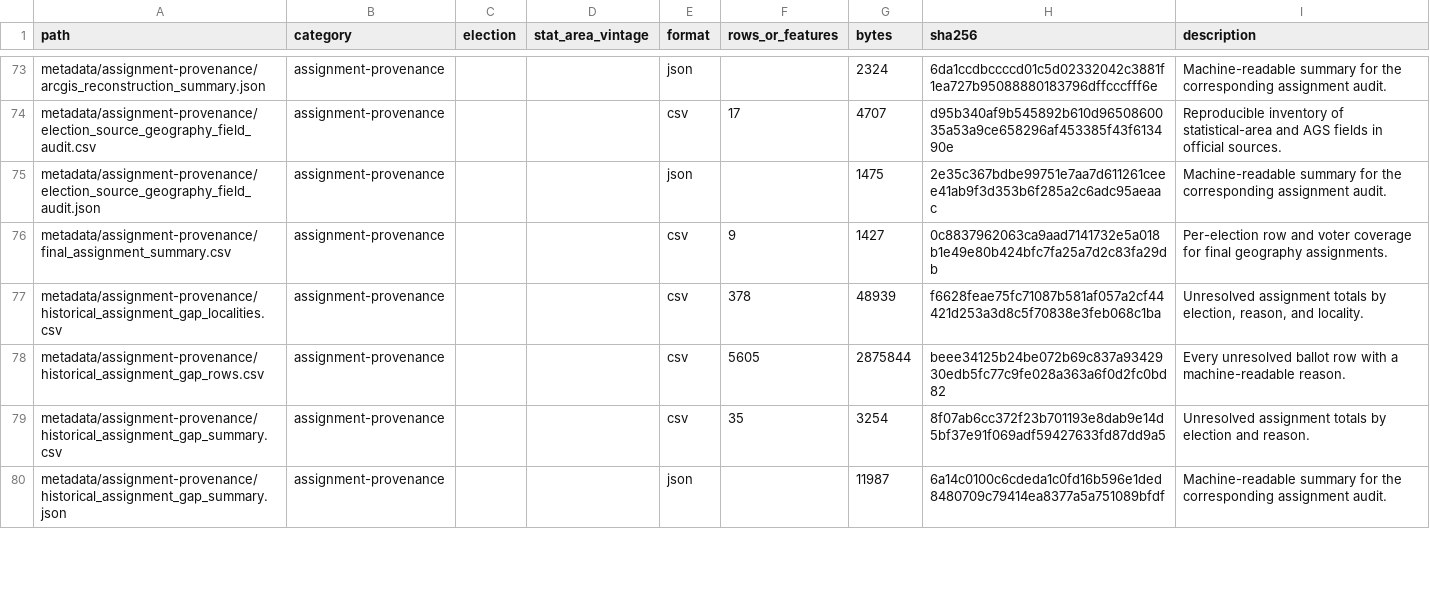
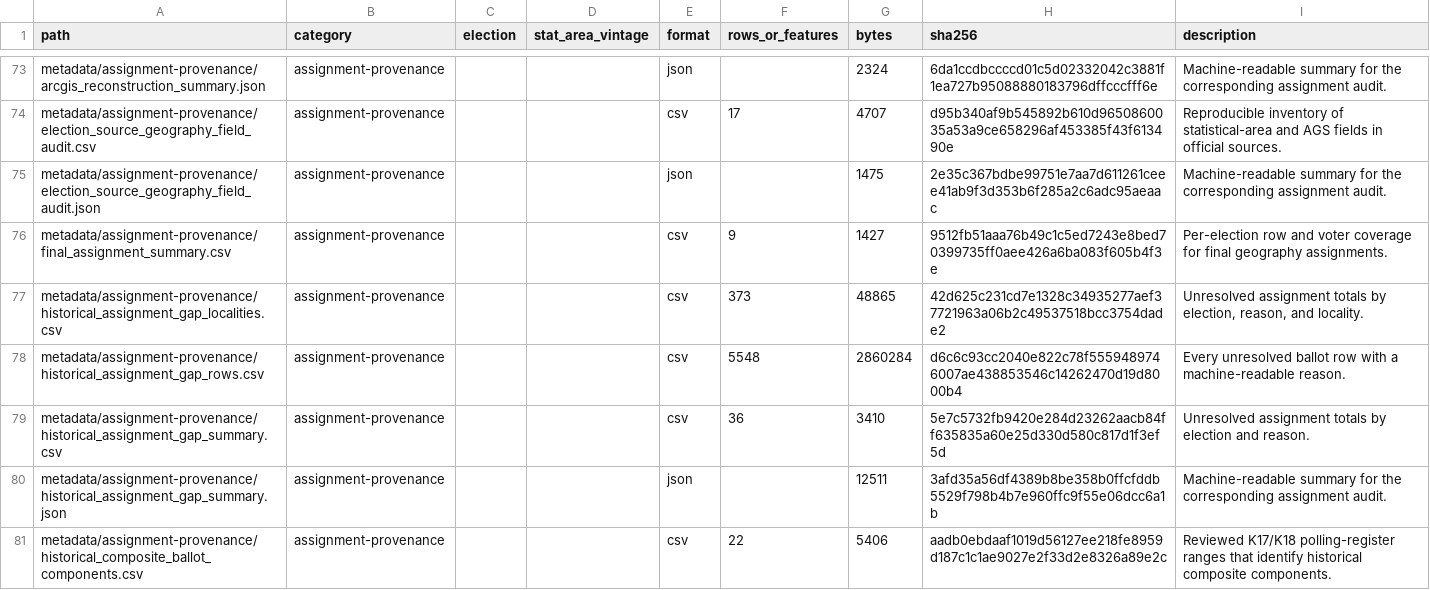
Before and after one commit to Yoavfried/israel-election-map, a CSV file: public-data/v1/manifest.csv, drawn as a sheet; only a part is shown, gaps mark what is left out; the diff covers the shown part only.

```diff
--- a/public-data/v1/manifest.csv
+++ b/public-data/v1/manifest.csv
@@ -75,6 +75,7 @@ metadata/assignment-provenance/election_source_geography_field_audit.csv,assignm
 metadata/assignment-provenance/election_source_geography_field_audit.json,assignment-provenance,,,json,,1475,2e35c367bdbe99751e7aa7d611261ceee41ab9f3d353b6f285a2c6adc95aeaac,Machine-readable summary for the corresponding assignment audit.
-metadata/assignment-provenance/final_assignment_summary.csv,assignment-provenance,,,csv,9,1427,0c8837962063ca9aad7141732e5a018b1e49e80b424bfc7fa25a7d2c83fa29db,Per-election row and voter coverage for final geography assignments.
-metadata/assignment-provenance/historical_assignment_gap_localities.csv,assignment-provenance,,,csv,378,48939,f6628feae75fc71087b581af057a2cf44421d253a3d8c5f70838e3feb068c1ba,"Unresolved assignment totals by election, reason, and locality."
-metadata/assignment-provenance/historical_assignment_gap_rows.csv,assignment-provenance,,,csv,5605,2875844,beee34125b24be072b69c837a9342930edb5fc77c9fe028a363a6f0d2fc0bd82,Every unresolved ballot row with a machine-readable reason.
-metadata/assignment-provenance/historical_assignment_gap_summary.csv,assignment-provenance,,,csv,35,3254,8f07ab6cc372f23b701193e8dab9e14d5bf37e91f069adf59427633fd87dd9a5,Unresolved assignment totals by election and reason.
-metadata/assignment-provenance/historical_assignment_gap_summary.json,assignment-provenance,,,json,,11987,6a14c0100c6cdeda1c0fd16b596e1ded8480709c79414ea8377a5a751089bfdf,Machine-readable summary for the corresponding assignment audit.
+metadata/assignment-provenance/final_assignment_summary.csv,assignment-provenance,,,csv,9,1427,9512fb51aaa76b49c1c5ed7243e8bed70399735ff0aee426a6ba083f605b4f3e,Per-election row and voter coverage for final geography assignments.
+metadata/assignment-provenance/historical_assignment_gap_localities.csv,assignment-provenance,,,csv,373,48865,42d625c231cd7e1328c34935277aef37721963a06b2c49537518bcc3754dade2,"Unresolved assignment totals by election, reason, and locality."
+metadata/assignment-provenance/historical_assignment_gap_rows.csv,assignment-provenance,,,csv,5548,2860284,d6c6c93cc2040e822c78f5559489746007ae438853546c14262470d19d8000b4,Every unresolved ballot row with a machine-readable reason.
+metadata/assignment-provenance/historical_assignment_gap_summary.csv,assignment-provenance,,,csv,36,3410,5e7c5732fb9420e284d23262aacb84ff635835a60e25d330d580c817d1f3ef5d,Unresolved assignment totals by election and reason.
+metadata/assignment-provenance/historical_assignment_gap_summary.json,assignment-provenance,,,json,,12511,3afd35a56df4389b8be358b0ffcfddb5529f798b4b7e960ffc9f55e06dcc6a1b,Machine-readable summary for the corresponding assignment audit.
+metadata/assignment-provenance/historical_composite_ballot_components.csv,assignment-provenance,,,csv,22,5406,aadb0ebdaaf1019d56127ee218fe8959d187c1c1ae9027e2f33d2e8326a89e2c,Reviewed K17/K18 polling-register ranges that identify historical composite components.
```
Also changed, not shown: 2 added rows and 41 edited cells elsewhere in this file, data/manual/joined_locality_composites.csv, public-data/v1/aggregates/statistical-areas/k17.csv, 56 other files.
